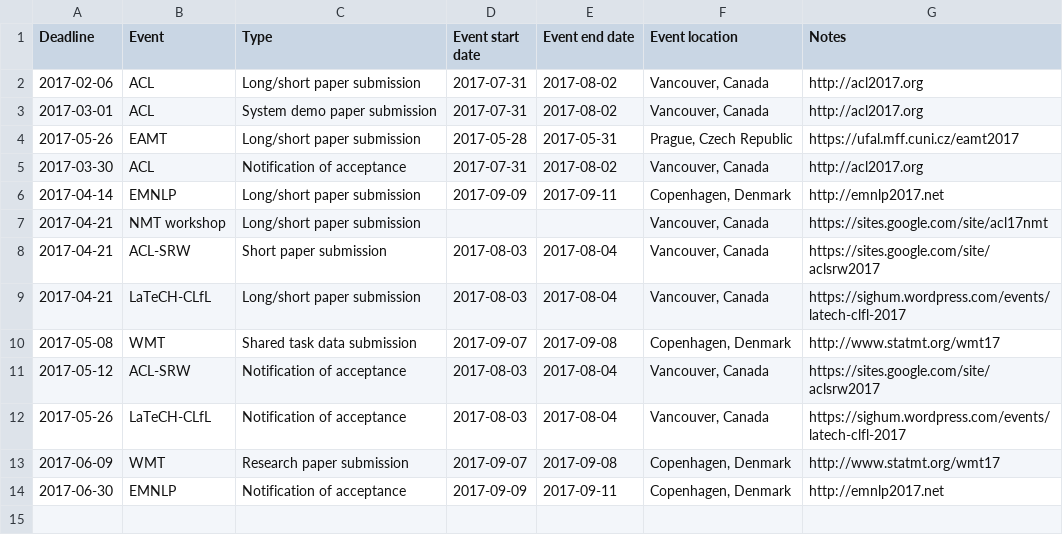
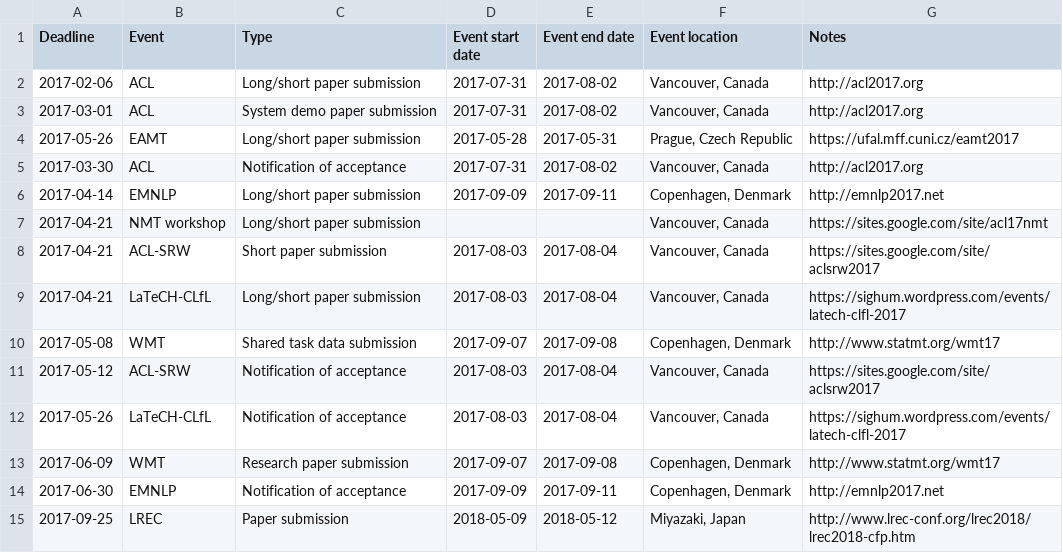
Before and after one commit to dowobeha/deadlines, a TSV file: deadlines.tsv, drawn as a sheet.

Commit message:
Added LREC 2018

```diff
--- a/deadlines.tsv
+++ b/deadlines.tsv
@@ -14 +14,2 @@ Deadline	Event	Type	Event start date	Event end date	Event location	Notes
 2017-06-30	EMNLP	Notification of acceptance	2017-09-09	2017-09-11	Copenhagen, Denmark	http://emnlp2017.net
+2017-09-25	LREC	Paper submission	2018-05-09	2018-05-12	Miyazaki, Japan	http://www.lrec-conf.org/lrec2018/lrec2018-cfp.htm
```
